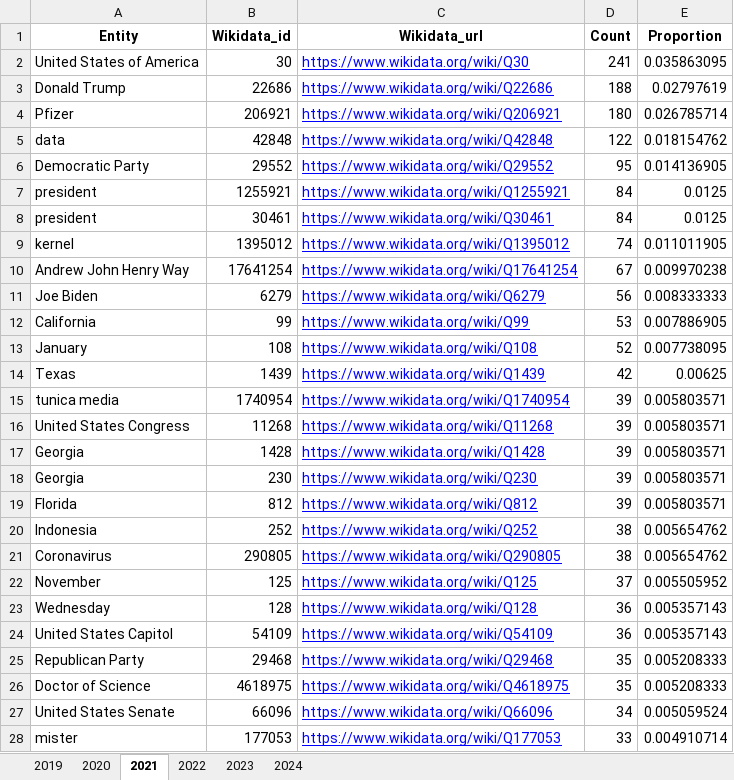
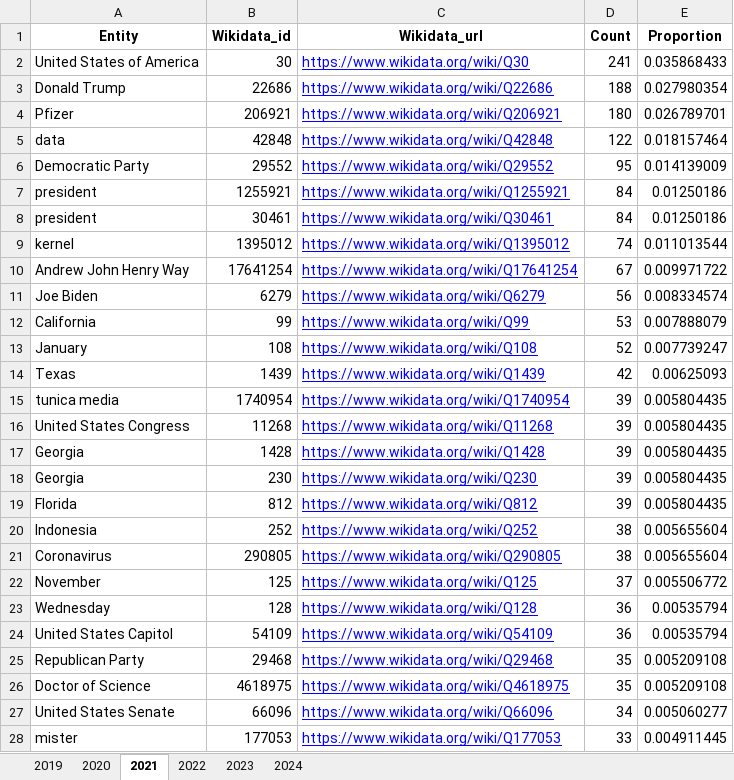
Before and after one commit to sfu-discourse-lab/fake_news_over_time, an Excel workbook: data/Fakespeak-ENG/Analysis_output/Fakespeak_named_entities_frequency.xlsx, sheet 2021, drawn as a sheet; only a part is shown; values as stored, in another font and other column widths than the file's, no borders; the diff covers the shown part only; the diff names each change by its address in the sheet, - before the commit and + after, or states it on an @@ line.

```diff
--- a/data/Fakespeak-ENG/Analysis_output/Fakespeak_named_entities_frequency.xlsx (sheet 2021)
+++ b/data/Fakespeak-ENG/Analysis_output/Fakespeak_named_entities_frequency.xlsx (sheet 2021)
-E2 (Proportion): 0.035863095
+E2 (Proportion): 0.035868433
-E3 (Proportion): 0.02797619
+E3 (Proportion): 0.027980354
-E4 (Proportion): 0.026785714
+E4 (Proportion): 0.026789701
-E5 (Proportion): 0.018154762
+E5 (Proportion): 0.018157464
-E6 (Proportion): 0.014136905
+E6 (Proportion): 0.014139009
-E7:E8 (Proportion): 0.0125
+E7:E8 (Proportion): 0.01250186
-E9 (Proportion): 0.011011905
+E9 (Proportion): 0.011013544
-E10 (Proportion): 0.009970238
+E10 (Proportion): 0.009971722
-E11 (Proportion): 0.008333333
+E11 (Proportion): 0.008334574
-E12 (Proportion): 0.007886905
+E12 (Proportion): 0.007888079
-E13 (Proportion): 0.007738095
+E13 (Proportion): 0.007739247
-E14 (Proportion): 0.00625
+E14 (Proportion): 0.00625093
-E15:E19 (Proportion): 0.005803571
+E15:E19 (Proportion): 0.005804435
-E20:E21 (Proportion): 0.005654762
+E20:E21 (Proportion): 0.005655604
-E22 (Proportion): 0.005505952
+E22 (Proportion): 0.005506772
-E23:E24 (Proportion): 0.005357143
+E23:E24 (Proportion): 0.00535794
-E25:E26 (Proportion): 0.005208333
+E25:E26 (Proportion): 0.005209108
-E27 (Proportion): 0.005059524
+E27 (Proportion): 0.005060277
-E28 (Proportion): 0.004910714
+E28 (Proportion): 0.004911445
```
Also changed, not shown: 1 added row, 1 removed row and 1774 edited cells elsewhere in this sheet, sheet 2024, data/MisInfoText/Analysis_output/MisInfoText_named_entities_frequency.xlsx, 3 other files.
